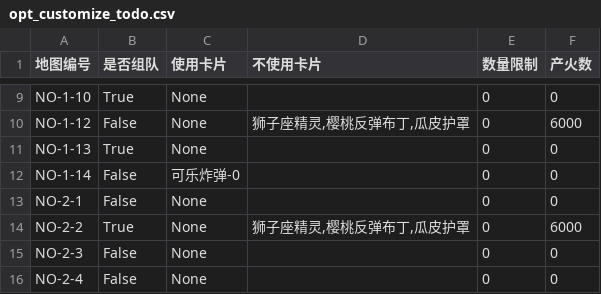
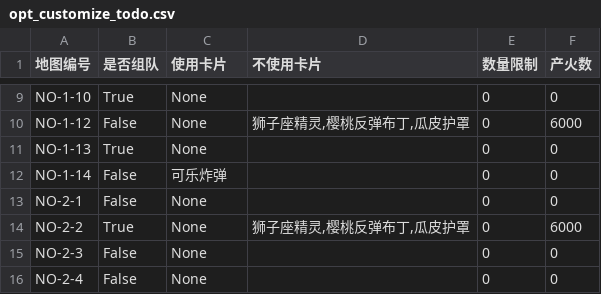
Before and after one commit to StareAbyss/FoodsVsMiceAutoAssistant, a CSV file: config/opt_customize_todo.csv, drawn as a sheet; only a part is shown, gaps mark what is left out.

```diff
--- a/config/opt_customize_todo.csv
+++ b/config/opt_customize_todo.csv
@@ -11,3 +11,3 @@ NO-1-12,False,None,"狮子座精灵,樱桃反弹布丁,瓜皮护罩",0,6000
 NO-1-13,True,None,"",0,0
-NO-1-14,False,可乐炸弹-0,"",0,0
+NO-1-14,False,可乐炸弹,"",0,0
 NO-2-1,False,None,"",0,0
```
Also changed, not shown: 8 other files.
